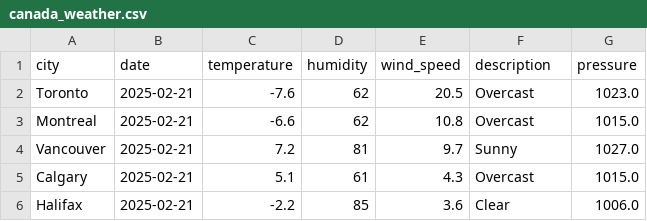
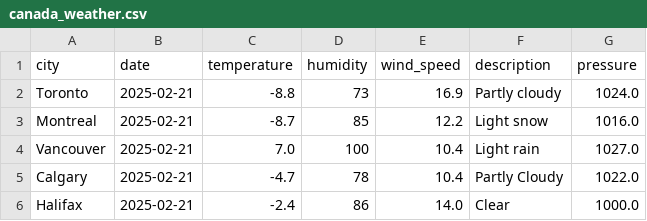
Before and after one commit to oushou111/halifax-weather, a CSV file: canada_weather.csv, drawn as a sheet.

```diff
--- a/canada_weather.csv
+++ b/canada_weather.csv
@@ -1,6 +1,6 @@
 city,date,temperature,humidity,wind_speed,description,pressure
-Toronto,2025-02-21,-7.6,62,20.5,Overcast,1023.0
-Montreal,2025-02-21,-6.6,62,10.8,Overcast,1015.0
-Vancouver,2025-02-21,7.2,81,9.7,Sunny,1027.0
-Calgary,2025-02-21,5.1,61,4.3,Overcast,1015.0
-Halifax,2025-02-21,-2.2,85,3.6,Clear,1006.0
+Toronto,2025-02-21,-8.8,73,16.9,Partly cloudy,1024.0
+Montreal,2025-02-21,-8.7,85,12.2,Light snow,1016.0
+Vancouver,2025-02-21,7.0,100,10.4,Light rain,1027.0
+Calgary,2025-02-21,-4.7,78,10.4,Partly Cloudy,1022.0
+Halifax,2025-02-21,-2.4,86,14.0,Clear,1000.0
```
